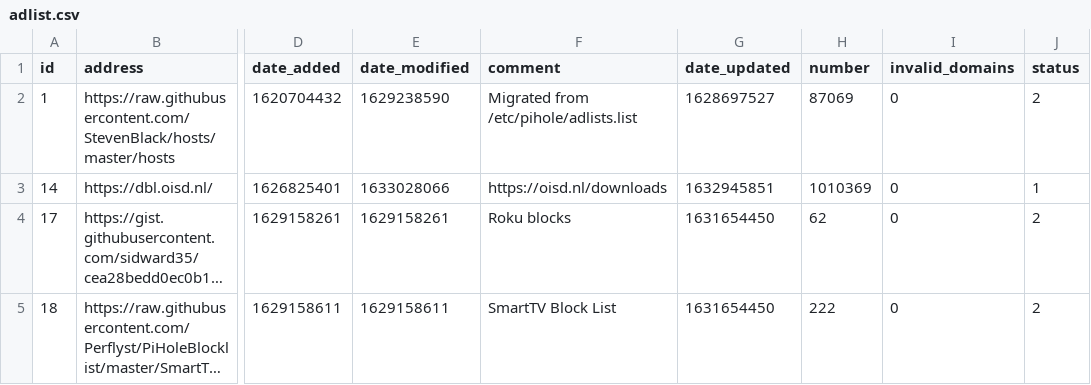
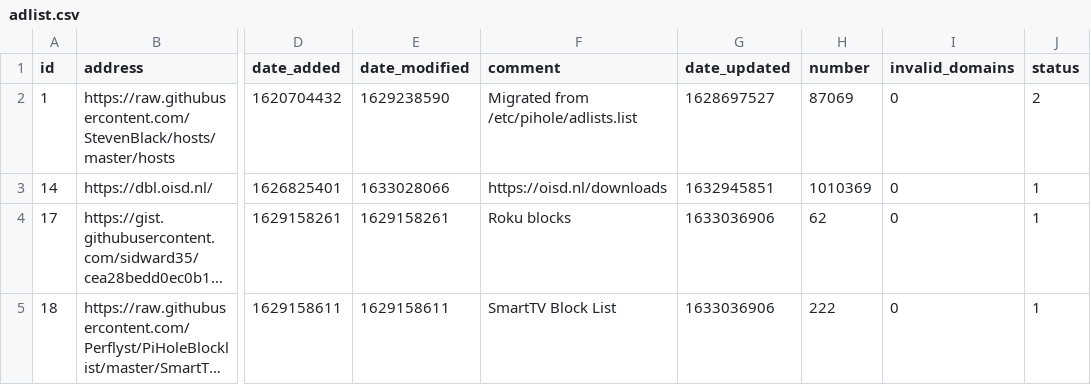
Before and after one commit to dhcpserver/my-pihole-lists, a CSV file: adlist.csv, drawn as a sheet; only a part is shown, gaps mark what is left out; long unchanged cells end in …; the diff names each change by its address in the sheet, - before the commit and + after, or states it on an @@ line.

Commit message:
Updated September 30, 2021  2:28PM

```diff
--- a/adlist.csv
+++ b/adlist.csv
-G4:G5 (date_updated): 1631654450
+G4:G5 (date_updated): 1633036906
-J4:J5 (status): 2
+J4:J5 (status): 1
```
